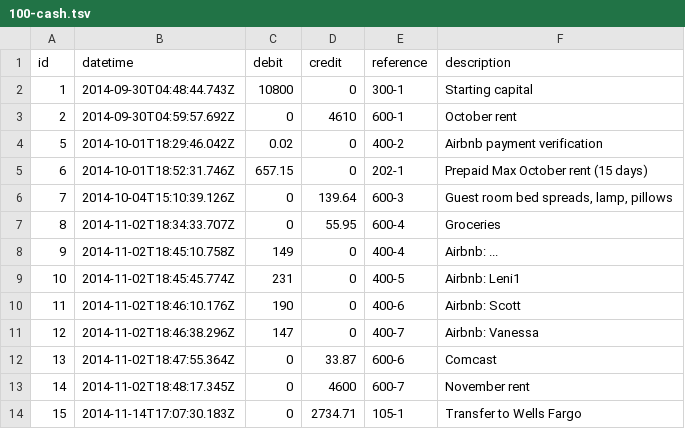
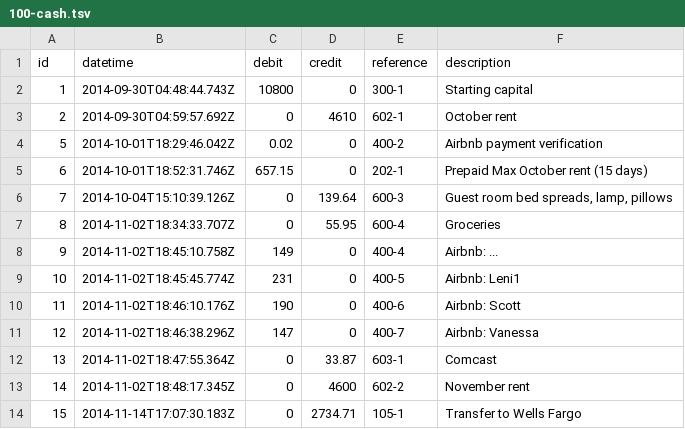
Before and after one commit to maxprogram/brookdale, a TSV file: books/assets/100-cash.tsv, drawn as a sheet.

```diff
--- a/books/assets/100-cash.tsv
+++ b/books/assets/100-cash.tsv
@@ -2,3 +2,3 @@ id	datetime	debit	credit	reference	description
 1	2014-09-30T04:48:44.743Z	10800	0	300-1	Starting capital
-2	2014-09-30T04:59:57.692Z	0	4610	600-1	October rent
+2	2014-09-30T04:59:57.692Z	0	4610	602-1	October rent
 5	2014-10-01T18:29:46.042Z	0.02	0	400-2	Airbnb payment verification
@@ -11,4 +11,4 @@ id	datetime	debit	credit	reference	description
 12	2014-11-02T18:46:38.296Z	147	0	400-7	Airbnb: Vanessa
-13	2014-11-02T18:47:55.364Z	0	33.87	600-6	Comcast
-14	2014-11-02T18:48:17.345Z	0	4600	600-7	November rent
+13	2014-11-02T18:47:55.364Z	0	33.87	603-1	Comcast
+14	2014-11-02T18:48:17.345Z	0	4600	602-2	November rent
 15	2014-11-14T17:07:30.183Z	0	2734.71	105-1	Transfer to Wells Fargo
```
Also changed, not shown: books/equity/expenses/600-expenses.tsv, books/equity/revenue/400-sales.tsv, 4 other files.
